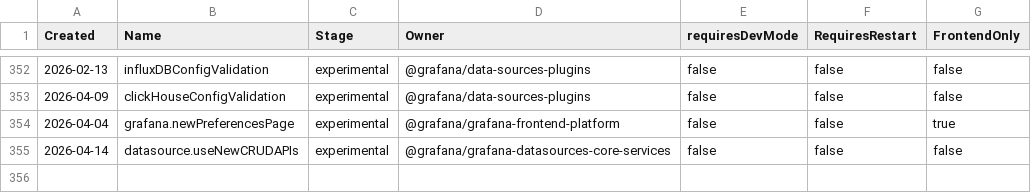
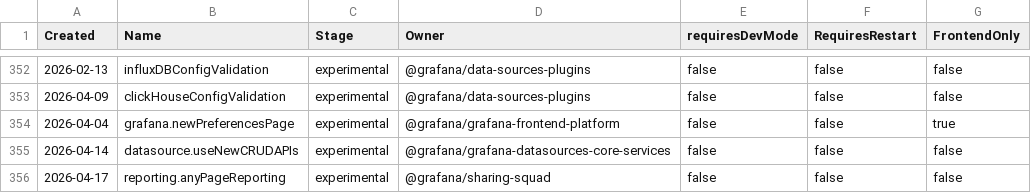
Before and after one commit to openai-oss-forks/grafana-experiments, a CSV file: pkg/services/featuremgmt/toggles_gen.csv, drawn as a sheet; only a part is shown, gaps mark what is left out; the diff names each change by its address in the sheet, - before the commit and + after, or states it on an @@ line.

Commit message:
Feature Toggles: Add anyPageReporting feature flag (#122889)
Feature Toggles: Add reporting.anyPageReporting feature flag

Add a new experimental feature flag `reporting.anyPageReporting` that
enables reporting for any page in Grafana. Disabled by default per
experimental stage constraints. Uses new naming convention and
OpenFeature generation targets (Go + React).

Includes AI-generated code

```diff
--- a/pkg/services/featuremgmt/toggles_gen.csv
+++ b/pkg/services/featuremgmt/toggles_gen.csv
+row 356: 2026-04-17 | reporting.anyPageReporting | experimental | @grafana/sharing-squad | false | false | false
```
Also changed, not shown: 4 other files.
